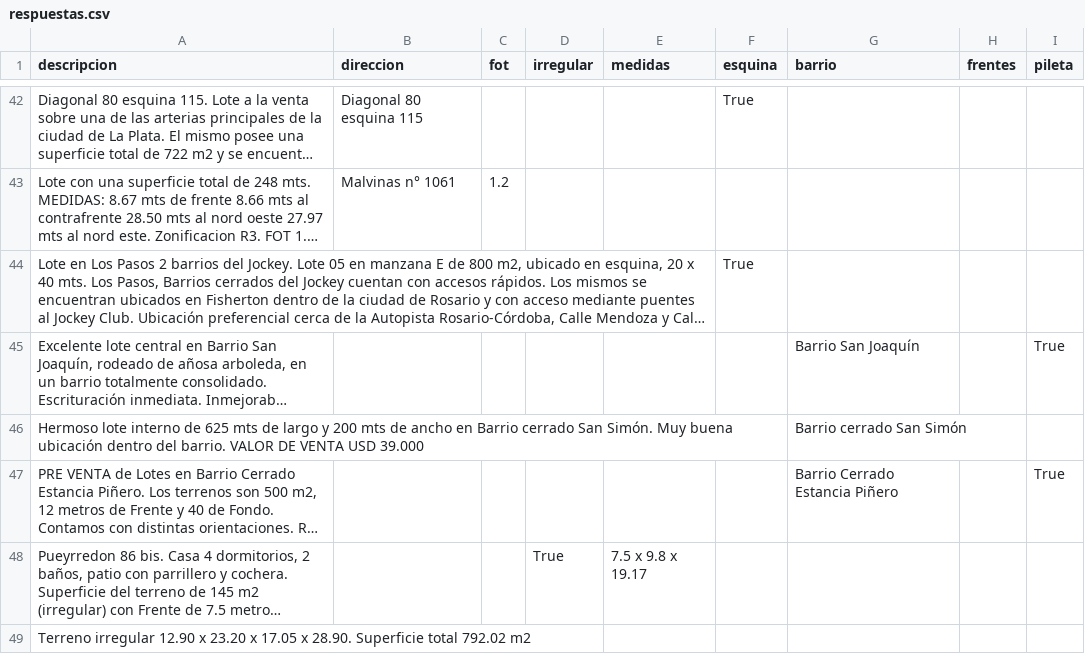
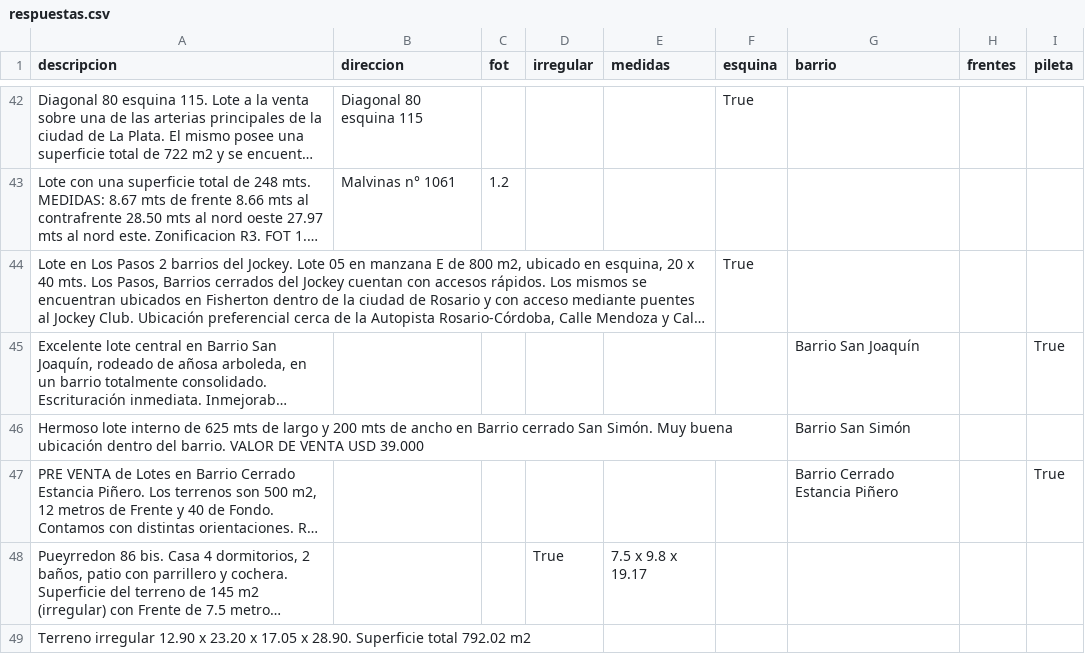
Before and after one commit to tanevitch/OVS-Extractor-de-pares, a CSV file: ner/respuestas.csv, drawn as a sheet; only a part is shown, gaps mark what is left out; long unchanged cells end in …; the diff names each change by its address in the sheet, - before the commit and + after, or states it on an @@ line.

```diff
--- a/ner/respuestas.csv
+++ b/ner/respuestas.csv
-G46 (barrio): Barrio cerrado San Simón
+G46 (barrio): Barrio San Simón
```
Also changed, not shown: rbm/respuestas.csv, 10 other files.
